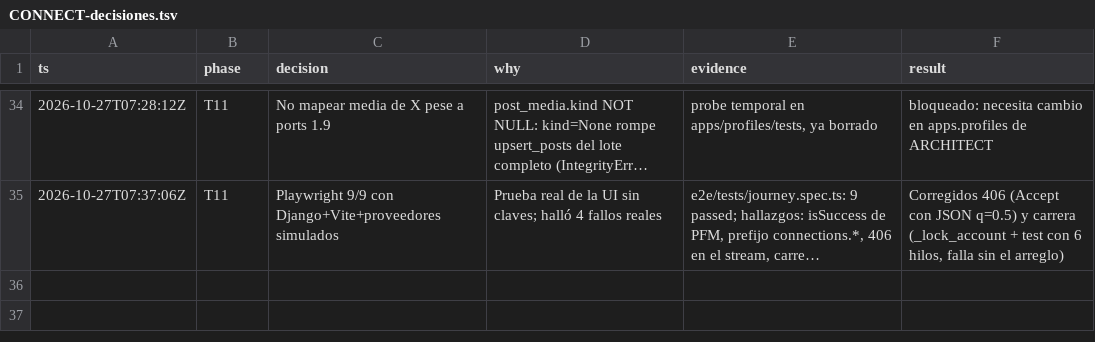
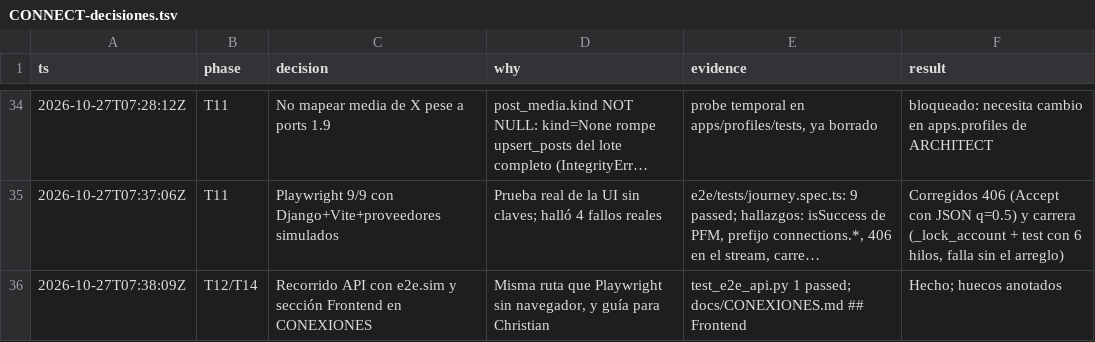
Before and after one commit to Ateh-Ugoji/Lumi-agent, a TSV file: lumi/plan/estado/CONNECT-decisiones.tsv, drawn as a sheet; only a part is shown, gaps mark what is left out; long unchanged cells end in …; the diff names each change by its address in the sheet, - before the commit and + after, or states it on an @@ line.

Commit message:
[CONNECT] T12/T14: recorrido de API con proveedores simulados y sección Frontend en CONEXIONES

```diff
--- a/lumi/plan/estado/CONNECT-decisiones.tsv
+++ b/lumi/plan/estado/CONNECT-decisiones.tsv
+row 36: 2026-10-27T07:38:09Z | T12/T14 | Recorrido API con e2e.sim y sección Frontend en CONEXIONES | Misma ruta que Playwright sin navegador, y guía para Christian | test_e2e_api.py 1 passed; docs/CONEXIONES.md ## Frontend | Hecho; huecos anotados
```
Also changed, not shown: 2 other files.
